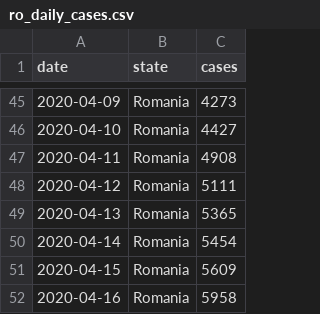
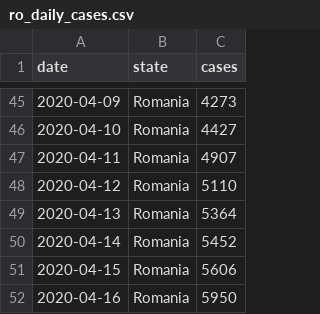
Before and after one commit to custompointofview/covid-19, a CSV file: realtime-rt/collections/ro_daily_cases.csv, drawn as a sheet; only a part is shown, gaps mark what is left out.

Commit message:
Added update actions. Added CSSEGI dataset for World Data. Added new info in Readme & explanations. Added badge to Readme. Updated algorithm to the new changes.

```diff
--- a/realtime-rt/collections/ro_daily_cases.csv
+++ b/realtime-rt/collections/ro_daily_cases.csv
@@ -46,7 +46,7 @@ date,state,cases
 2020-04-10,Romania,4427
-2020-04-11,Romania,4908
-2020-04-12,Romania,5111
-2020-04-13,Romania,5365
-2020-04-14,Romania,5454
-2020-04-15,Romania,5609
-2020-04-16,Romania,5958
+2020-04-11,Romania,4907
+2020-04-12,Romania,5110
+2020-04-13,Romania,5364
+2020-04-14,Romania,5452
+2020-04-15,Romania,5606
+2020-04-16,Romania,5950
```
Also changed, not shown: 34 other files.
